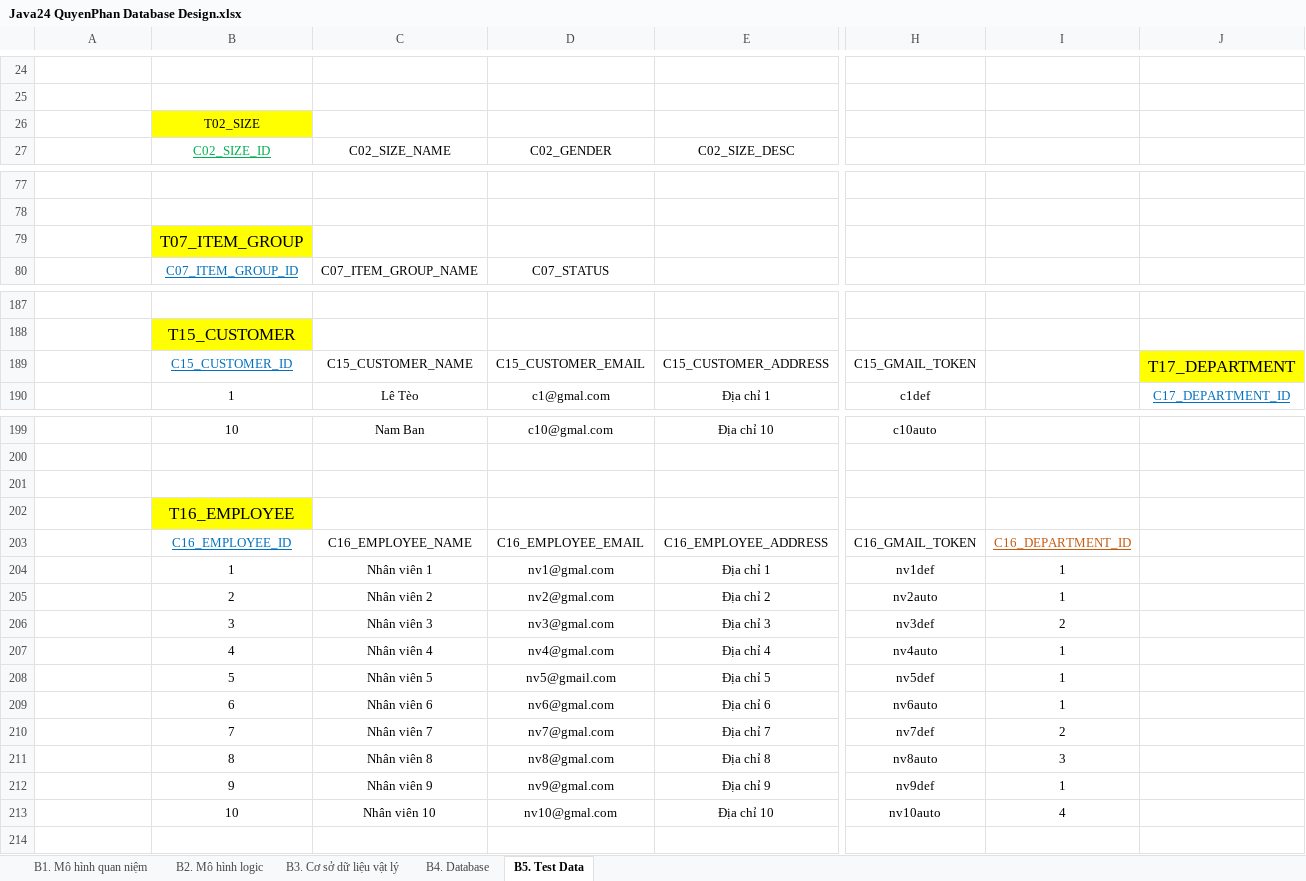
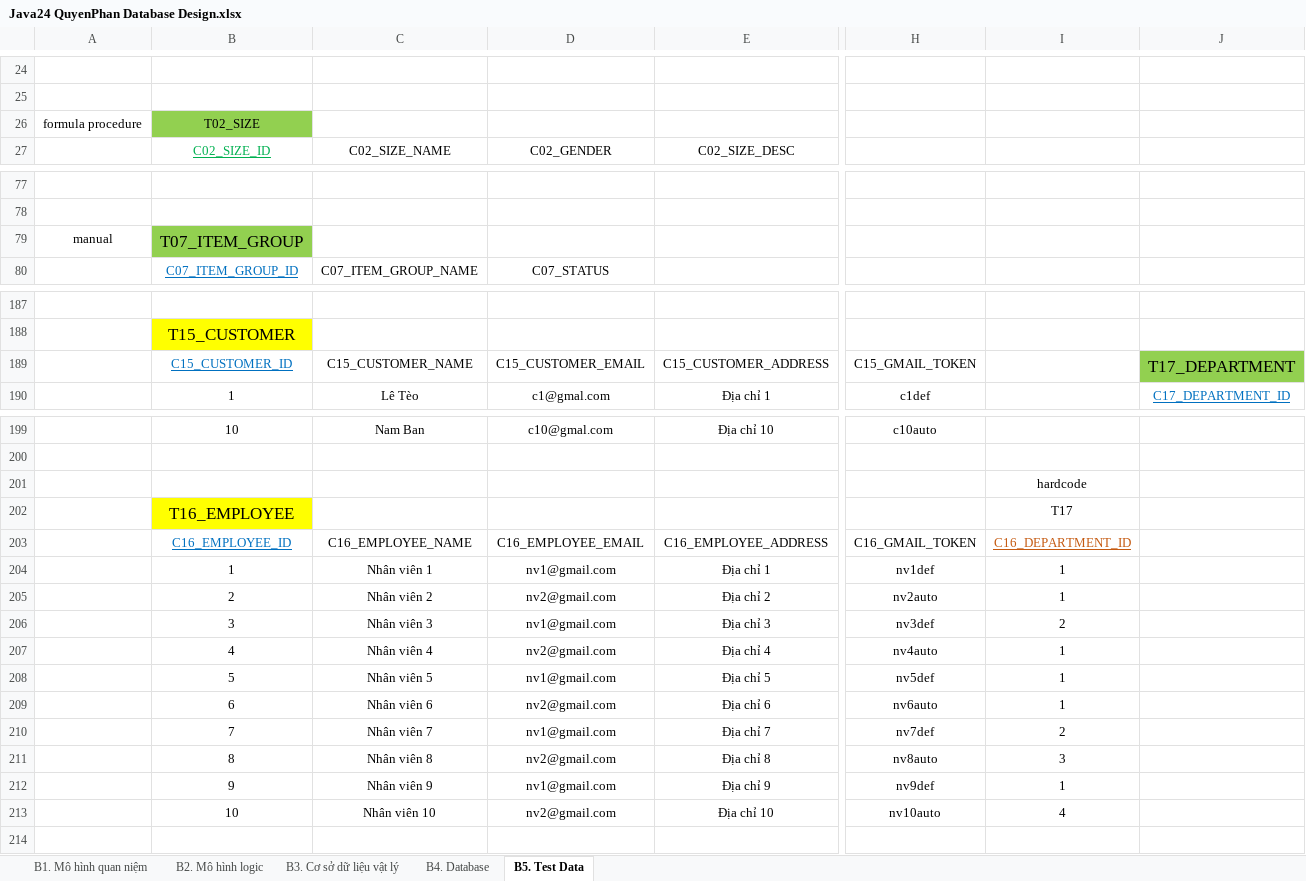
Before and after one commit to j4tdn/java24-repository, an Excel workbook: 1. Database Design/Java24 QuyenPhan Database Design.xlsx, sheet B5. Test Data, drawn as a sheet; only a part is shown, gaps mark what is left out; values as stored, in another font and other column widths than the file's, no borders; the diff covers the shown part only; the diff names each change by its address in the sheet, - before the commit and + after, or states it on an @@ line.

```diff
--- a/1. Database Design/Java24 QuyenPhan Database Design.xlsx (sheet B5. Test Data)
+++ b/1. Database Design/Java24 QuyenPhan Database Design.xlsx (sheet B5. Test Data)
-A26: (empty)
+A26: formula procedure
-B26 fill: #FFFF00
+B26 fill: #92D050
-A79: (empty)
+A79: manual
-B79 fill: #FFFF00
+B79 fill: #92D050
-J189 fill: #FFFF00
+J189 fill: #92D050
-I201: (empty)
+I201: hardcode
-I202: (empty)
+I202: T17
-D204: nv1@gmal.com
+D204: nv1@gmail.com
-D205: nv2@gmal.com
+D205: nv2@gmail.com
-D206: nv3@gmal.com
+D206: nv1@gmail.com
-D207: nv4@gmal.com
+D207: nv2@gmail.com
-D208: nv5@gmail.com
+D208: nv1@gmail.com
-D209: nv6@gmal.com
+D209: nv2@gmail.com
-D210: nv7@gmal.com
+D210: nv1@gmail.com
-D211: nv8@gmal.com
+D211: nv2@gmail.com
-D212: nv9@gmal.com
+D212: nv1@gmail.com
-D213: nv10@gmal.com
+D213: nv2@gmail.com
```
Also changed, not shown: 4 added rows, 4 removed rows, 9 edited cells and cell formats elsewhere in this sheet, 8 other files.
